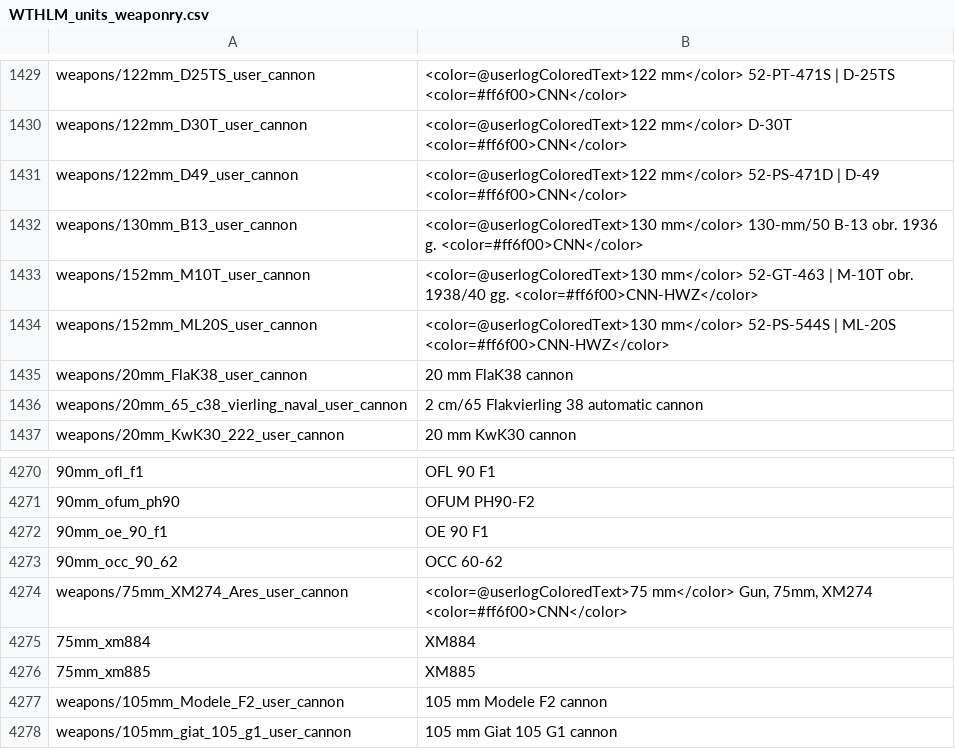
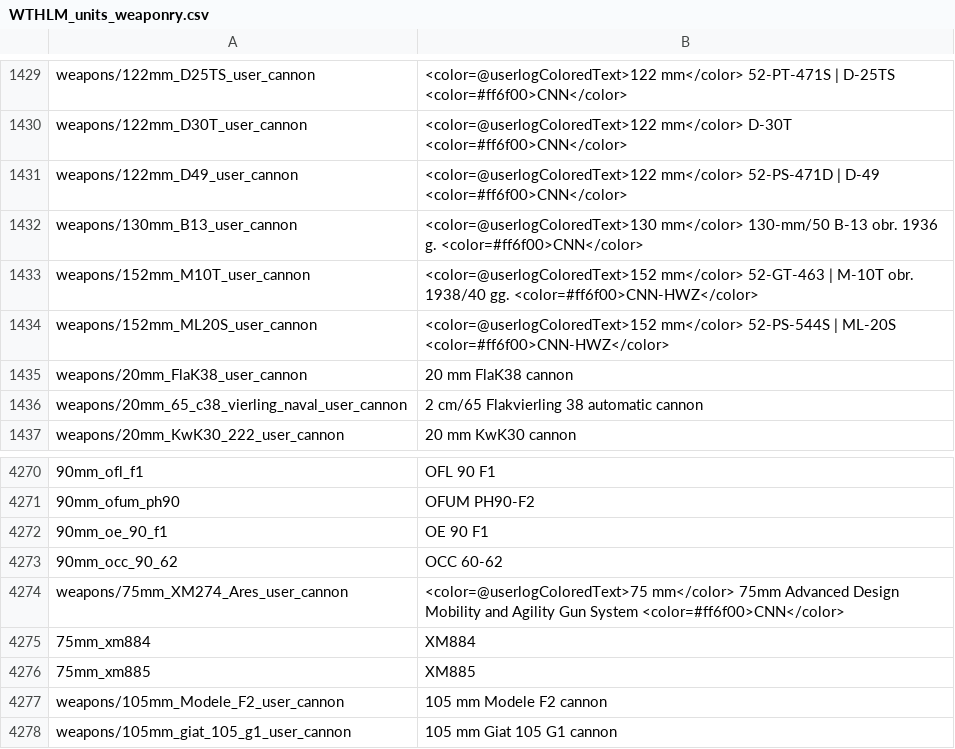
Before and after one commit to Addysaurus/lang_modding, a CSV file: WTHLM_units_weaponry.csv, drawn as a sheet; only a part is shown, gaps mark what is left out; the diff names each change by its address in the sheet, - before the commit and + after, or states it on an @@ line.

```diff
--- a/WTHLM_units_weaponry.csv
+++ b/WTHLM_units_weaponry.csv
-B1433: <color=@userlogColoredText>130 mm</color> 52-GT-463…
+B1433: <color=@userlogColoredText>152 mm</color> 52-GT-463…
-B1434: <color=@userlogColoredText>130 mm</color> 52-PS-544S…
+B1434: <color=@userlogColoredText>152 mm</color> 52-PS-544S…
-B4274: <color=@userlogColoredText>75 mm</color> Gun, 75mm, XM274 <color=#ff6f00>CNN</color>
+B4274: <color=@userlogColoredText>75 mm</color> 75mm Advanced Design Mobility and Agility Gun System <color=#ff6f00>CNN</color>
```
Also changed, not shown: WTHLM_units.csv, WTHLM_version.csv, 1 other file.
